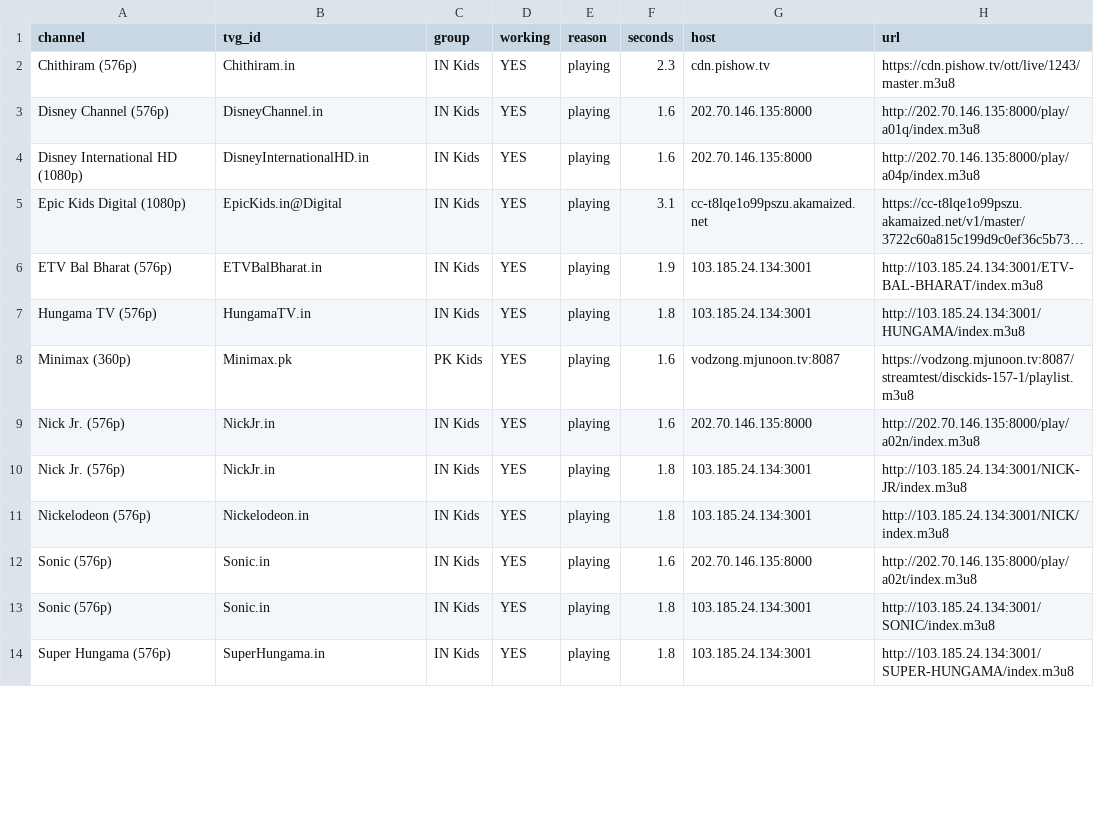
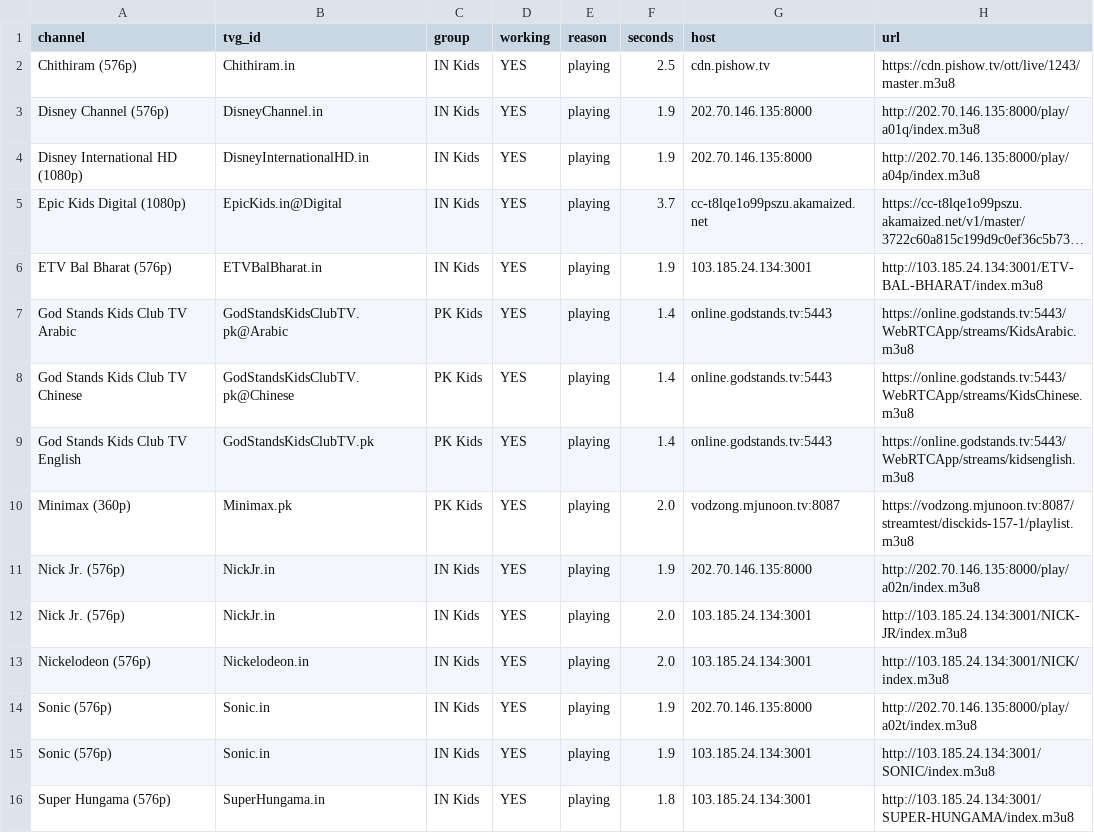
Before and after one commit to Inam321/iptv, a CSV file: reports/kids-report.csv, drawn as a sheet; only a part is shown; long unchanged cells end in …; removed rows and columns are numbered as before the commit, all else as after; the diff covers the shown part only; the diff names each change by its address in the sheet, - before the commit and + after, or states it on an @@ line.

```diff
--- a/reports/kids-report.csv
+++ b/reports/kids-report.csv
-F2 (seconds): 2.3
+F2 (seconds): 2.5
-F3:F4 (seconds): 1.6
+F3:F4 (seconds): 1.9
-F5 (seconds): 3.1
+F5 (seconds): 3.7
-row 7: Hungama TV (576p) | HungamaTV.in | IN Kids | YES | playing | 1.8 | 103.185.24.134:3001 | http://103.185.24.134:3001/HUNGAMA/index.m3u8
+row 7: God Stands Kids Club TV Arabic | GodStandsKidsClubTV.pk@Arabic | PK Kids | YES | playing | 1.4 | online.godstands.tv:5443 | https://online.godstands.tv:5443/WebRTCApp/streams/KidsArabic.m3u8
+row 8: God Stands Kids Club TV Chinese | GodStandsKidsClubTV.pk@Chinese | PK Kids | YES | playing | 1.4 | online.godstands.tv:5443 | https://online.godstands.tv:5443/WebRTCApp/streams/KidsChinese.m3u8
+row 9: God Stands Kids Club TV English | GodStandsKidsClubTV.pk | PK Kids | YES | playing | 1.4 | online.godstands.tv:5443 | https://online.godstands.tv:5443/WebRTCApp/streams/kidsenglish.m3u8
-F10 (seconds): 1.6
+F10 (seconds): 2.0
-F11 (seconds): 1.6
+F11 (seconds): 1.9
-F12:F13 (seconds): 1.8
+F12:F13 (seconds): 2.0
-F14 (seconds): 1.6
+F14 (seconds): 1.9
-F15 (seconds): 1.8
+F15 (seconds): 1.9
```
Also changed, not shown: 1 added row, 3 removed rows, 1 moved row and 12 edited cells elsewhere in this file, reports/movies-report.csv, reports/music-report.csv, 14 other files.
